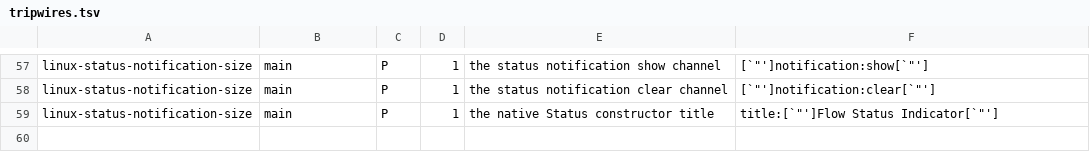
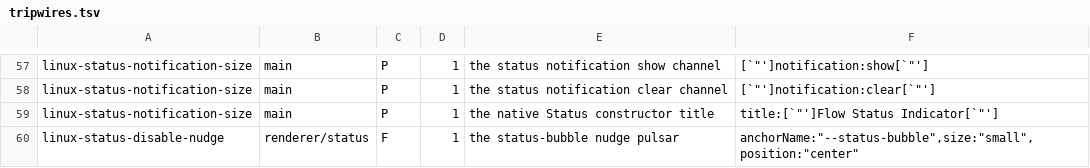
Before and after one commit to vascode2/wispr-flow-linux, a TSV file: scripts/patches/tripwires.tsv, drawn as a sheet; only a part is shown, gaps mark what is left out.

Commit message:
Disable the purple nudge and make notification cards clickable
- linux-status-disable-nudge.sh replaces the status-bubble pulsar call flag
  with !1, so the purple nudge never renders.
- The notification-size shim now forces setIgnoreMouseEvents(false) while a
  notification is shown, so the card buttons receive clicks, and restores
  click-through on clear.
- Verified on the combined 1.6.1209 build: card 440x200, dismiss button click
  clears the card and restores 200x110, no pulsar in the DOM; patch stage
  13/13 on 1.6.1209 and 1.6.1264; 331 bats; shellcheck and codespell clean.

```diff
--- a/scripts/patches/tripwires.tsv
+++ b/scripts/patches/tripwires.tsv
@@ -59 +59,2 @@ linux-status-notification-size	main	P	1	the status notification clear channel	[`
 linux-status-notification-size	main	P	1	the native Status constructor title	title:[`"']Flow Status Indicator[`"']
+linux-status-disable-nudge	renderer/status	F	1	the status-bubble nudge pulsar	anchorName:"--status-bubble",size:"small",position:"center"
```
Also changed, not shown: 6 other files.
